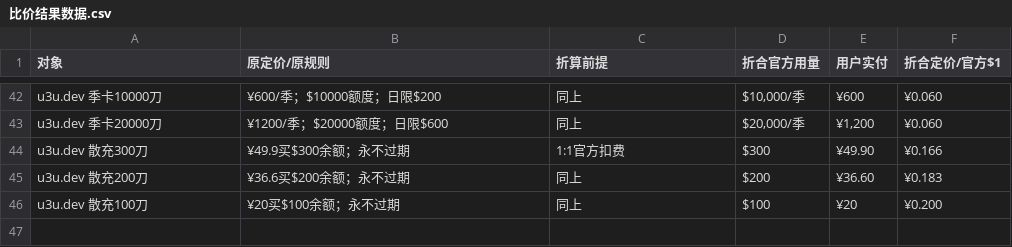
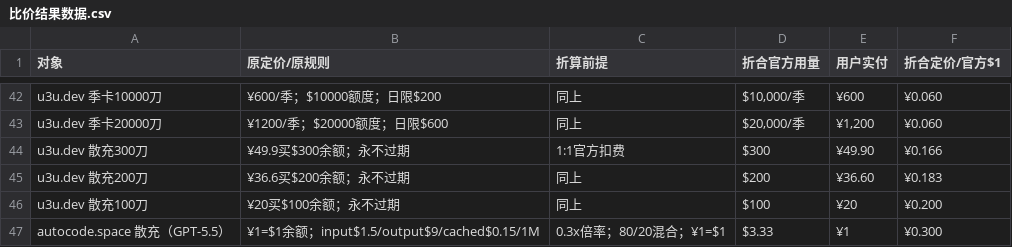
Before and after one commit to iblueer/AI--, a CSV file: 比价结果数据.csv, drawn as a sheet; only a part is shown, gaps mark what is left out; the diff names each change by its address in the sheet, - before the commit and + after, or states it on an @@ line.

Commit message:
添加多平台比价数据及参考截图
- 新增 autocode.space 散充（GPT-5.5）比价数据
- 添加 autocode.space 参考截图
- 添加 .gitignore 忽略 .DS_Store

```diff
--- a/比价结果数据.csv
+++ b/比价结果数据.csv
+row 47: autocode.space 散充（GPT-5.5） | ¥1=$1余额；input$1.5/output$9/cached$0.15/1M | 0.3x倍率；80/20混合；¥1=$1 | $3.33 | ¥1 | ¥0.300
```
Also changed, not shown: 2 other files.
